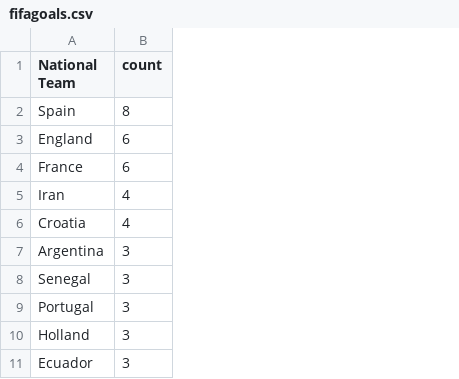
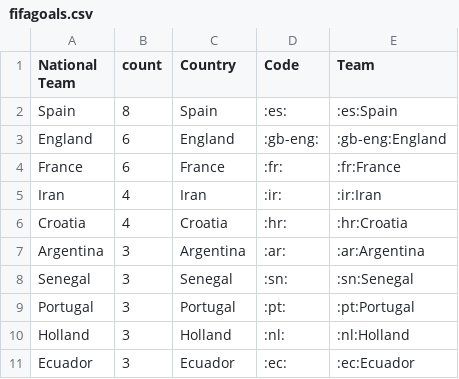
Before and after one commit to sahanjournal/primary-results-2025, a CSV file: fifagoals.csv, drawn as a sheet; only a part is shown; the diff names each change by its address in the sheet, - before the commit and + after, or states it on an @@ line.

```diff
--- a/fifagoals.csv
+++ b/fifagoals.csv
+column C (Country), rows 2-11: Spain | England | France | Iran | Croatia | Argentina | Senegal | Portugal | Holland | Ecuador
+column D (Code), rows 2-11: :es: | :gb-eng: | :fr: | :ir: | :hr: | :ar: | :sn: | :pt: | :nl: | :ec:
+column E (Team), rows 2-11: :es:Spain | :gb-eng:England | :fr:France | :ir:Iran | :hr:Croatia | :ar:Argentina | :sn:Senegal | :pt:Portugal | :nl:Holland | :ec:Ecuador
```
Also changed, not shown: 2 other files.
